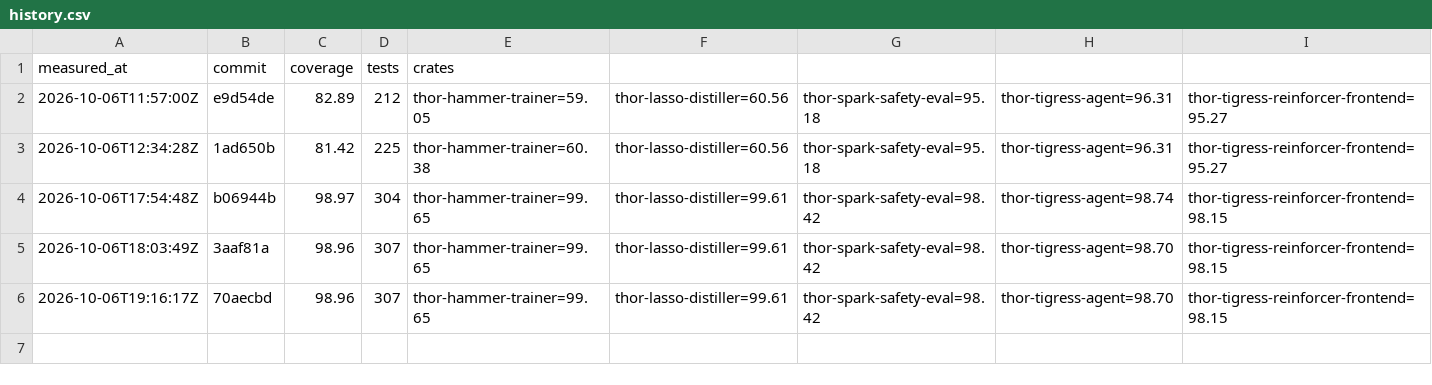
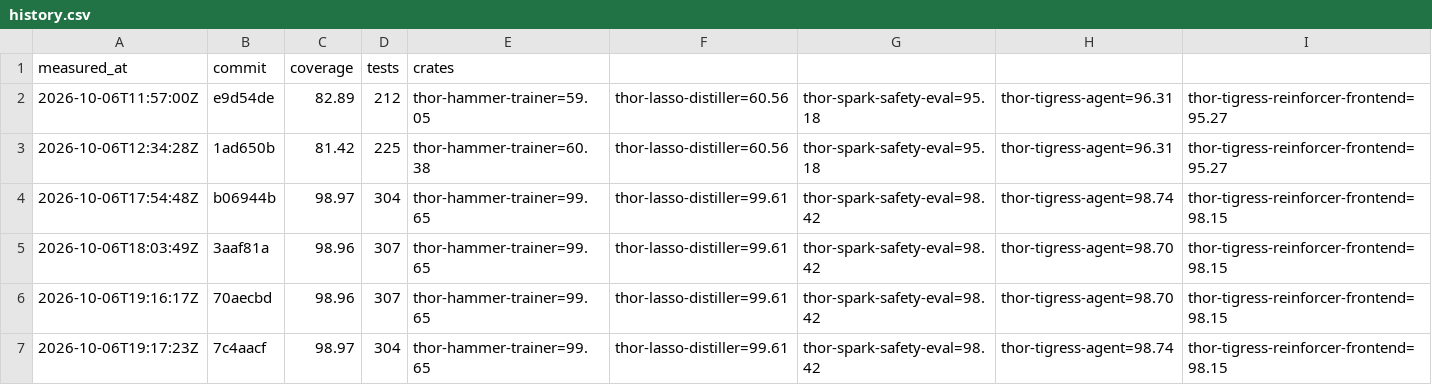
Before and after one commit to arpanpathak/thor-thunder-tigress-platform, a CSV file: history.csv, drawn as a sheet; the diff names each change by its address in the sheet, - before the commit and + after, or states it on an @@ line.

```diff
--- a/history.csv
+++ b/history.csv
+row 7: 2026-10-06T19:17:23Z | 7c4aacf | 98.97 | 304 | thor-hammer-trainer=99.65 | thor-lasso-distiller=99.61 | thor-spark-safety-eval=98.42 | thor-tigress-agent=98.74 | thor-tigress-reinforcer-frontend=98.15
```
Also changed, not shown: 3 other files.
